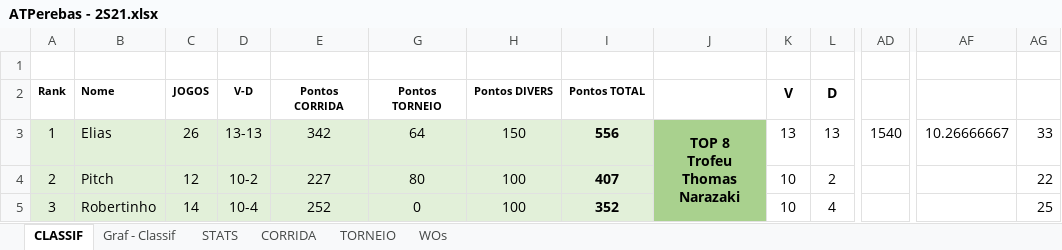
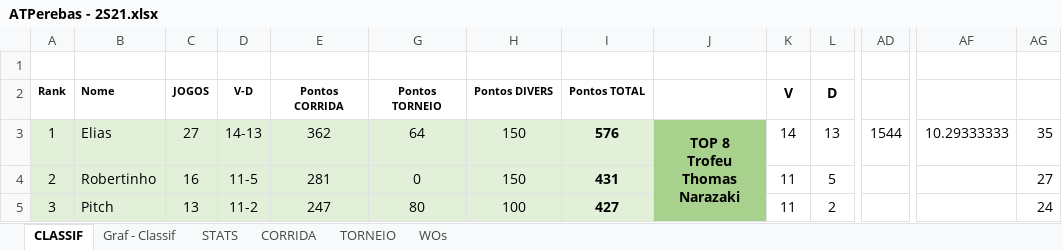
Before and after one commit to juanper/ATPerebas, an Excel workbook: ATPerebas - 2S21.xlsx, sheet CLASSIF, drawn as a sheet; only a part is shown, gaps mark what is left out; values as stored, in another font and other column widths than the file's, no borders; charts and pictures not drawn; the diff covers the shown part only; the diff names each change by its address in the sheet, - before the commit and + after, or states it on an @@ line.

Commit message:
Jogos 20 a 23/9/2021

```diff
--- a/ATPerebas - 2S21.xlsx (sheet CLASSIF)
+++ b/ATPerebas - 2S21.xlsx (sheet CLASSIF)
-C3 (JOGOS): 26
+C3 (JOGOS): 27
-D3 (V-D): 13-13
+D3 (V-D): 14-13
-E3 (Pontos CORRIDA): 342
+E3 (Pontos CORRIDA): 362
-I3 (Pontos TOTAL): 556
+I3 (Pontos TOTAL): 576
-K3 (V): 13
+K3 (V): 14
-AD3: 1540
+AD3: 1544
-AF3: 10.26666667
+AF3: 10.29333333
-AG3: 33
+AG3: 35
-B4 (Nome): Pitch
+B4 (Nome): Robertinho
-C4 (JOGOS): 12
+C4 (JOGOS): 16
-D4 (V-D): 10-2
+D4 (V-D): 11-5
-E4 (Pontos CORRIDA): 227
+E4 (Pontos CORRIDA): 281
-G4 (Pontos TORNEIO): 80
+G4 (Pontos TORNEIO): 0
-H4 (Pontos DIVERS): 100
+H4 (Pontos DIVERS): 150
-I4 (Pontos TOTAL): 407
+I4 (Pontos TOTAL): 431
-K4:K5 (V): 10
+K4:K5 (V): 11
-L4 (D): 2
+L4 (D): 5
-AG4: 22
+AG4: 27
-B5 (Nome): Robertinho
+B5 (Nome): Pitch
-C5 (JOGOS): 14
+C5 (JOGOS): 13
-D5 (V-D): 10-4
+D5 (V-D): 11-2
-E5 (Pontos CORRIDA): 252
+E5 (Pontos CORRIDA): 247
-G5 (Pontos TORNEIO): 0
+G5 (Pontos TORNEIO): 80
-I5 (Pontos TOTAL): 352
+I5 (Pontos TOTAL): 427
-L5 (D): 4
+L5 (D): 2
-AG5: 25
+AG5: 24
```
Also changed, not shown: 199 edited cells elsewhere in this sheet, sheet CORRIDA, sheet STATS, sheet WOs, charts or pictures, 8 other files.
